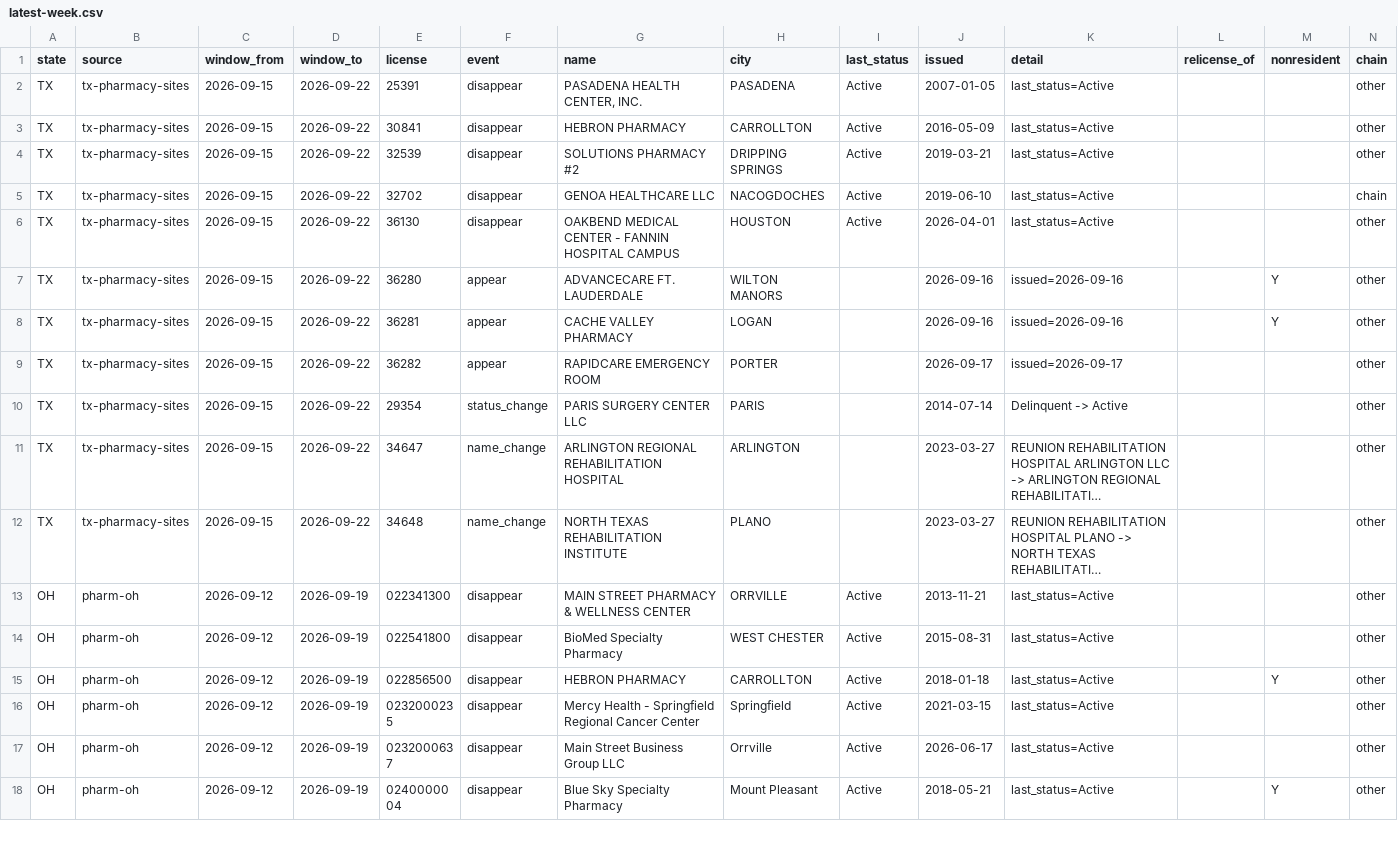
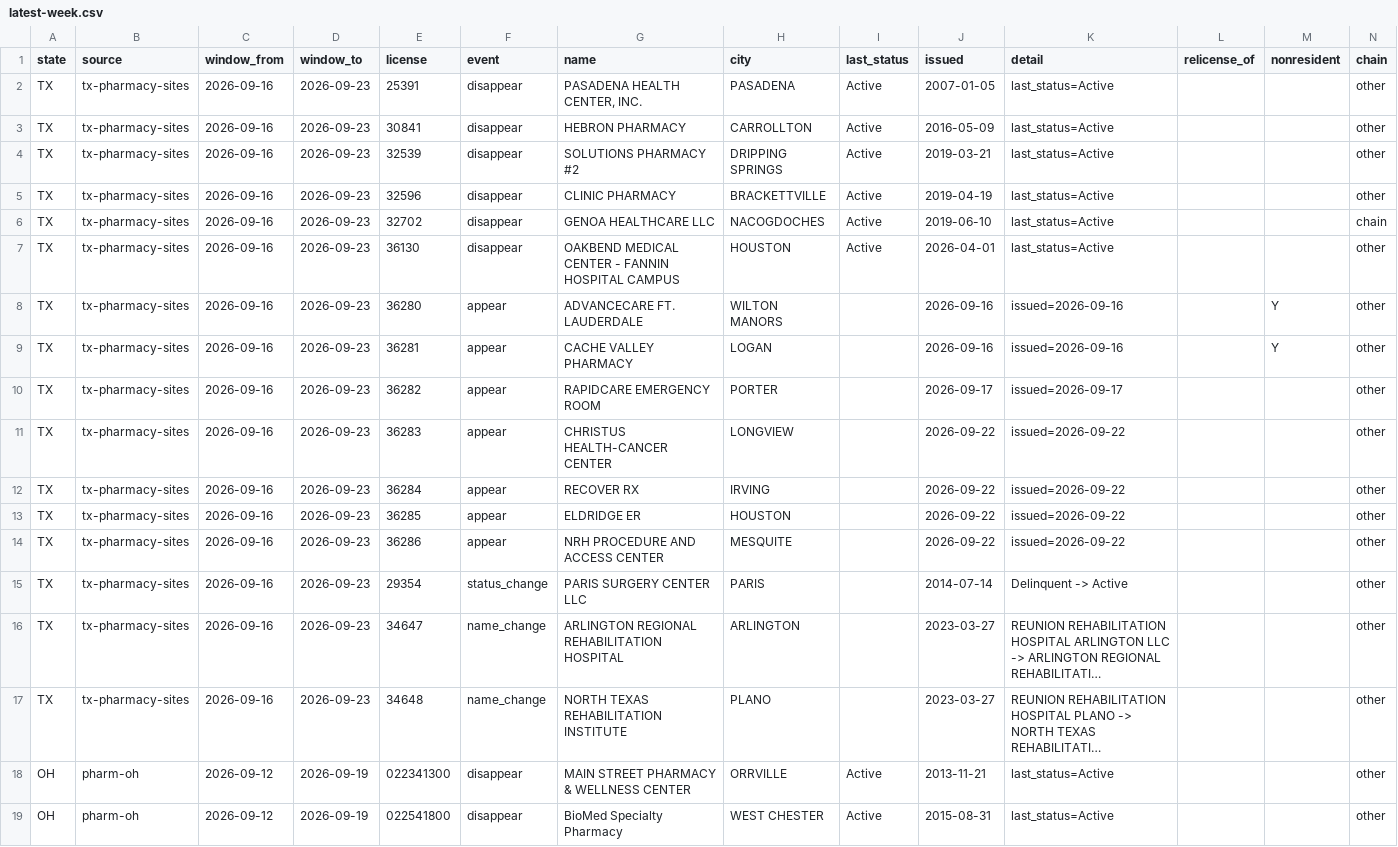
Before and after one commit to PieThonCoder/pharmacy-closure-tracker, a CSV file: data/latest-week.csv, drawn as a sheet; only a part is shown; the shorter side is filled out with more unchanged rows; long unchanged cells end in …; addresses are those after the commit; the diff names each change by its address in the sheet, - before the commit and + after, or states it on an @@ line.

```diff
--- a/data/latest-week.csv
+++ b/data/latest-week.csv
-C2:C4 (window_from): 2026-09-15
+C2:C4 (window_from): 2026-09-16
-D2:D4 (window_to): 2026-09-22
+D2:D4 (window_to): 2026-09-23
+row 5: TX | tx-pharmacy-sites | 2026-09-16 | 2026-09-23 | 32596 | disappear | CLINIC PHARMACY | BRACKETTVILLE | Active | 2019-04-19 | last_status=Active |  |  | other
-C6:C10 (window_from): 2026-09-15
+C6:C10 (window_from): 2026-09-16
-D6:D10 (window_to): 2026-09-22
+D6:D10 (window_to): 2026-09-23
+row 11: TX | tx-pharmacy-sites | 2026-09-16 | 2026-09-23 | 36283 | appear | CHRISTUS HEALTH-CANCER CENTER | LONGVIEW |  | 2026-09-22 | issued=2026-09-22 |  |  | other
+row 12: TX | tx-pharmacy-sites | 2026-09-16 | 2026-09-23 | 36284 | appear | RECOVER RX | IRVING |  | 2026-09-22 | issued=2026-09-22 |  |  | other
+row 13: TX | tx-pharmacy-sites | 2026-09-16 | 2026-09-23 | 36285 | appear | ELDRIDGE ER | HOUSTON |  | 2026-09-22 | issued=2026-09-22 |  |  | other
+row 14: TX | tx-pharmacy-sites | 2026-09-16 | 2026-09-23 | 36286 | appear | NRH PROCEDURE AND ACCESS CENTER | MESQUITE |  | 2026-09-22 | issued=2026-09-22 |  |  | other
-C15:C17 (window_from): 2026-09-15
+C15:C17 (window_from): 2026-09-16
-D15:D17 (window_to): 2026-09-22
+D15:D17 (window_to): 2026-09-23
```
Also changed, not shown: states/data/tx-latest-week.csv, 7 other files.
